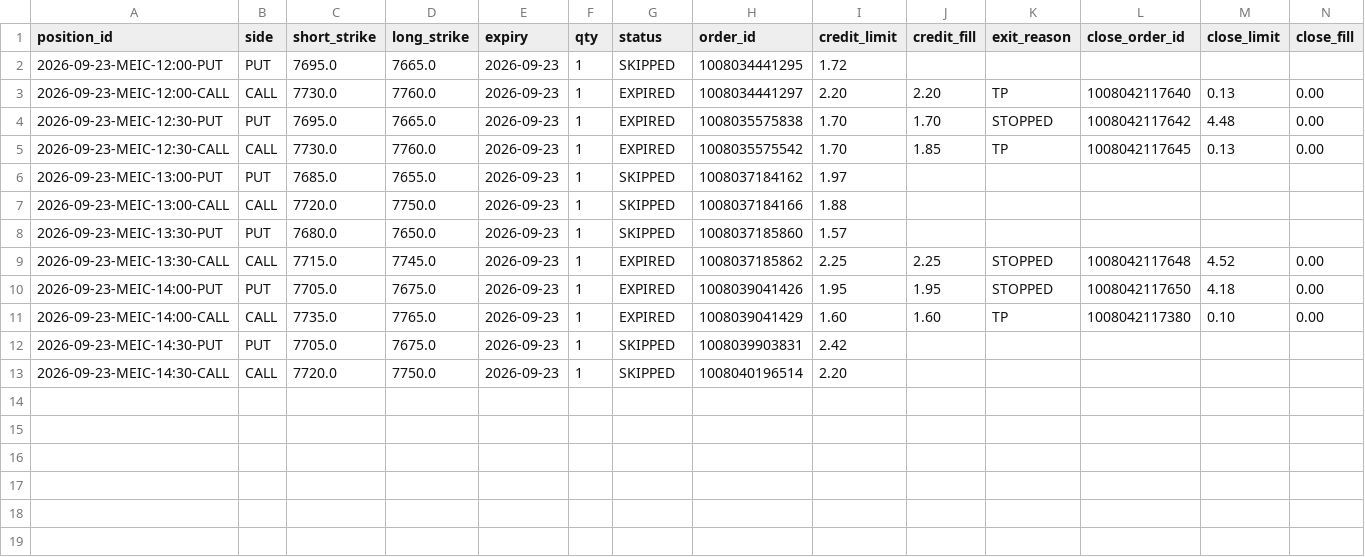
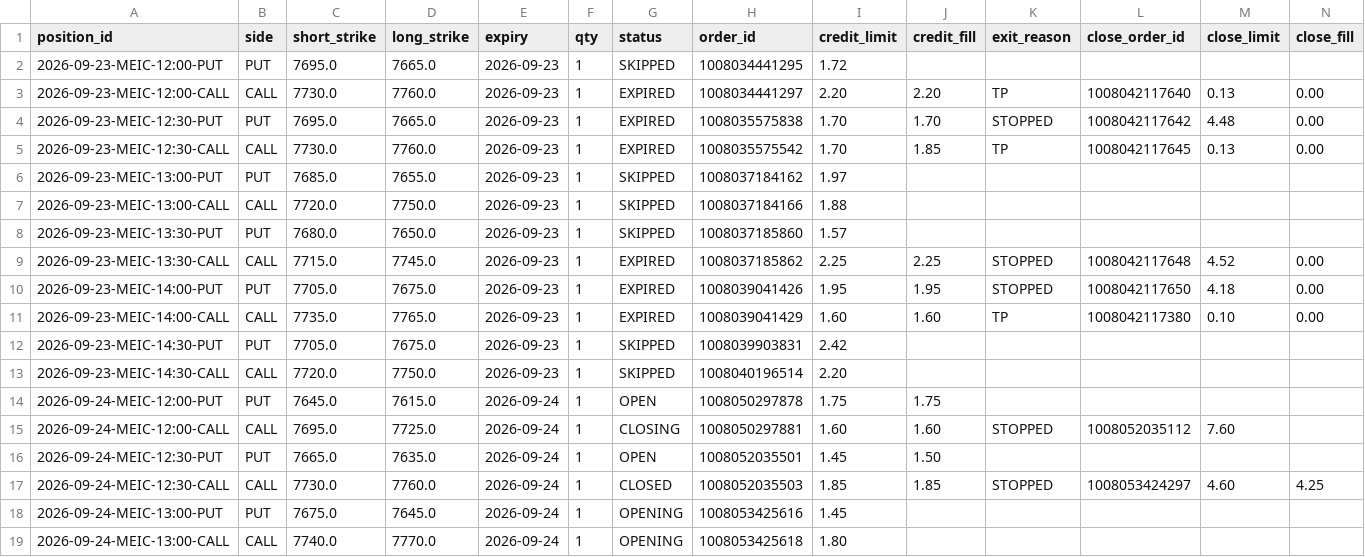
Before and after one commit to alwahedi-netizen/spx-0DTE-v1, a CSV file: data/paper/live/live_trades.csv, drawn as a sheet; only a part is shown; rows hold the shown columns only; the diff names each change by its address in the sheet, - before the commit and + after, or states it on an @@ line.

```diff
--- a/data/paper/live/live_trades.csv
+++ b/data/paper/live/live_trades.csv
+row 14: 2026-09-24-MEIC-12:00-PUT | PUT | 7645.0 | 7615.0 | 2026-09-24 | 1 | OPEN | 1008050297878 | 1.75 | 1.75
+row 15: 2026-09-24-MEIC-12:00-CALL | CALL | 7695.0 | 7725.0 | 2026-09-24 | 1 | CLOSING | 1008050297881 | 1.60 | 1.60 | STOPPED | 1008052035112 | 7.60
+row 16: 2026-09-24-MEIC-12:30-PUT | PUT | 7665.0 | 7635.0 | 2026-09-24 | 1 | OPEN | 1008052035501 | 1.45 | 1.50
+row 17: 2026-09-24-MEIC-12:30-CALL | CALL | 7730.0 | 7760.0 | 2026-09-24 | 1 | CLOSED | 1008052035503 | 1.85 | 1.85 | STOPPED | 1008053424297 | 4.60 | 4.25
+row 18: 2026-09-24-MEIC-13:00-PUT | PUT | 7675.0 | 7645.0 | 2026-09-24 | 1 | OPENING | 1008053425616 | 1.45
+row 19: 2026-09-24-MEIC-13:00-CALL | CALL | 7740.0 | 7770.0 | 2026-09-24 | 1 | OPENING | 1008053425618 | 1.80
```
Also changed, not shown: data/paper/positions.csv, data/paper/signals.csv, 3 other files.
